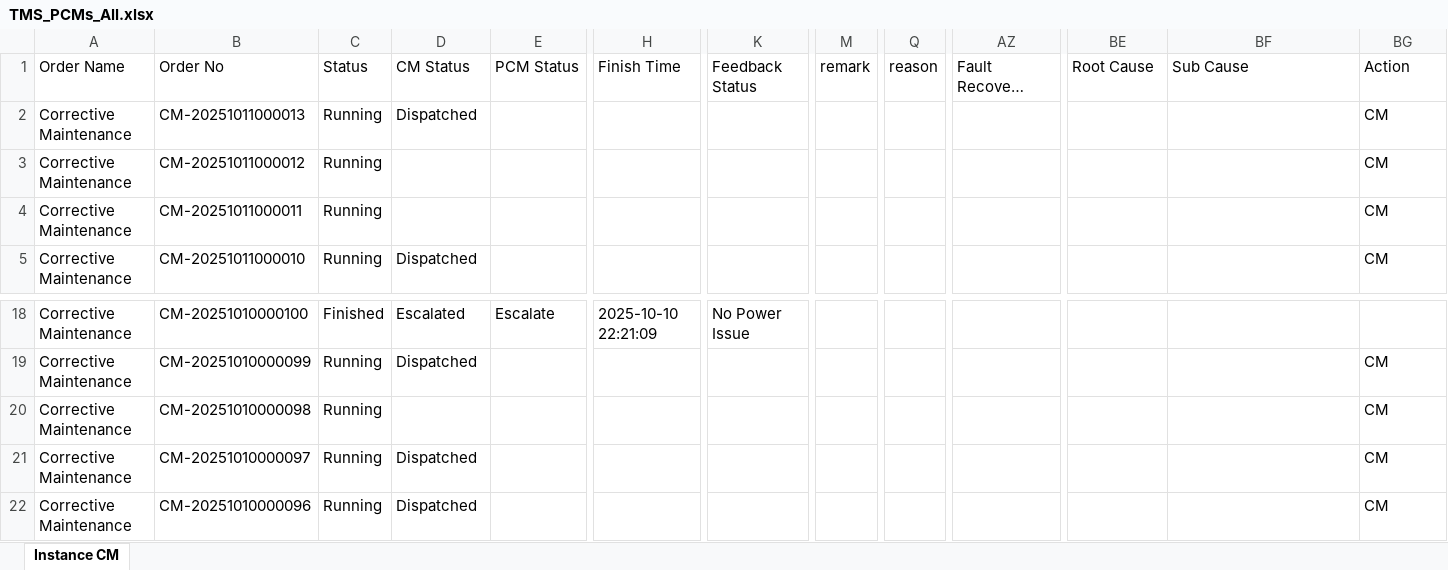
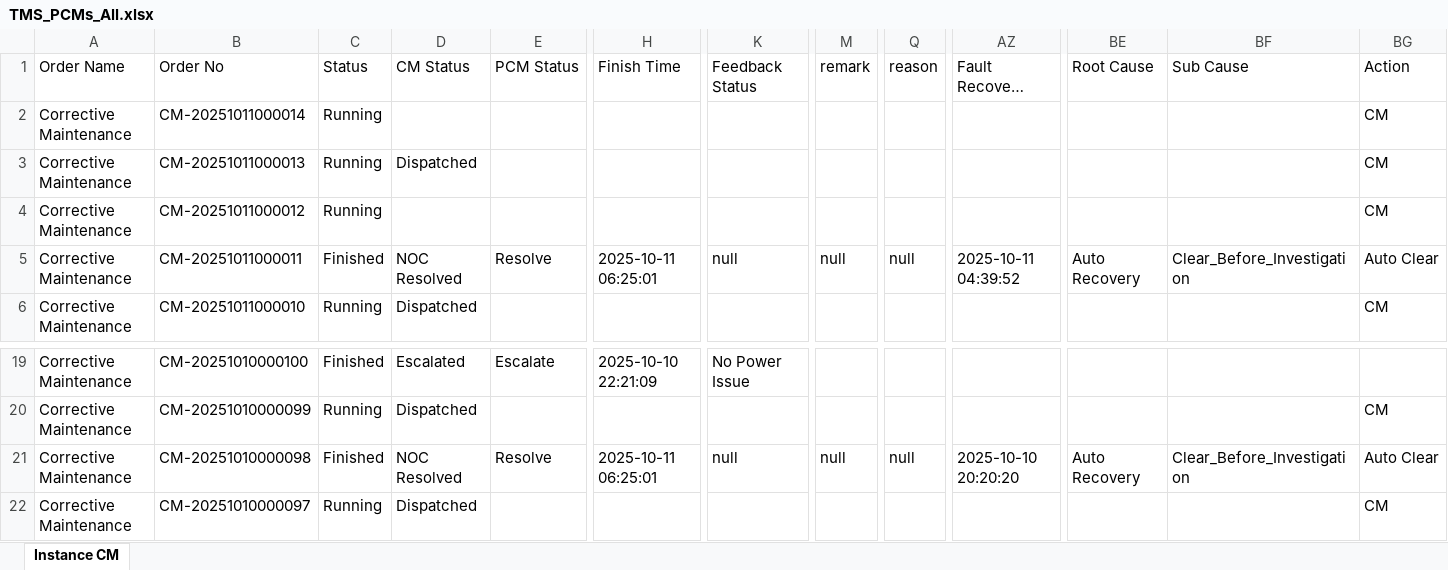
Before and after one commit to decosaro/shabakkat, an Excel workbook: TMS_PCMs_All.xlsx, sheet Instance CM, drawn as a sheet; only a part is shown, gaps mark what is left out; the shorter side is filled out with more unchanged rows; long unchanged cells end in …; values as stored, in another font and other column widths than the file's, no borders; addresses are those after the commit; rows hold the shown columns only; the diff covers the shown part only; the diff names each change by its address in the sheet, - before the commit and + after, or states it on an @@ line.

Commit message:
Updated TMS_PCMs_All.xlsx from OneDrive via Power Automate

```diff
--- a/TMS_PCMs_All.xlsx (sheet Instance CM)
+++ b/TMS_PCMs_All.xlsx (sheet Instance CM)
+row 2: Corrective Maintenance | CM-20251011000014 | Running |  |  |  |  |  |  |  |  |  | CM
-C5 (Status): Running
+C5 (Status): Finished
-D5 (CM Status): (empty)
+D5 (CM Status): NOC Resolved
-E5 (PCM Status): (empty)
+E5 (PCM Status): Resolve
-H5 (Finish Time): (empty)
+H5 (Finish Time): 2025-10-11 06:25:01
-K5 (Feedback Status): (empty)
+K5 (Feedback Status): null
-M5 (remark): (empty)
+M5 (remark): null
-Q5 (reason): (empty)
+Q5 (reason): null
-AZ5 (Fault Recovery Time): (empty)
+AZ5 (Fault Recovery Time): 2025-10-11 04:39:52
-BE5 (Root Cause): (empty)
+BE5 (Root Cause): Auto Recovery
-BF5 (Sub Cause): (empty)
+BF5 (Sub Cause): Clear_Before_Investigation
-BG5 (Action): CM
+BG5 (Action): Auto Clear
-C21 (Status): Running
+C21 (Status): Finished
-D21 (CM Status): (empty)
+D21 (CM Status): NOC Resolved
-E21 (PCM Status): (empty)
+E21 (PCM Status): Resolve
-H21 (Finish Time): (empty)
+H21 (Finish Time): 2025-10-11 06:25:01
-K21 (Feedback Status): (empty)
+K21 (Feedback Status): null
-M21 (remark): (empty)
+M21 (remark): null
-Q21 (reason): (empty)
+Q21 (reason): null
-AZ21 (Fault Recovery Time): (empty)
+AZ21 (Fault Recovery Time): 2025-10-10 20:20:20
-BE21 (Root Cause): (empty)
+BE21 (Root Cause): Auto Recovery
-BF21 (Sub Cause): (empty)
+BF21 (Sub Cause): Clear_Before_Investigation
-BG21 (Action): CM
+BG21 (Action): Auto Clear
```
Also changed, not shown: 2 edited cells elsewhere in this sheet.
